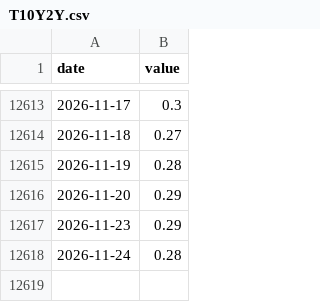
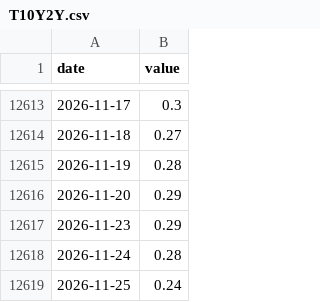
Before and after one commit to cyby2000/fred-relay, a CSV file: data/T10Y2Y.csv, drawn as a sheet; only a part is shown, gaps mark what is left out.

```diff
--- a/data/T10Y2Y.csv
+++ b/data/T10Y2Y.csv
@@ -12618 +12618,2 @@ date,value
 2026-11-24,0.28
+2026-11-25,0.24
```
Also changed, not shown: data/NASDAQCOM.csv.
